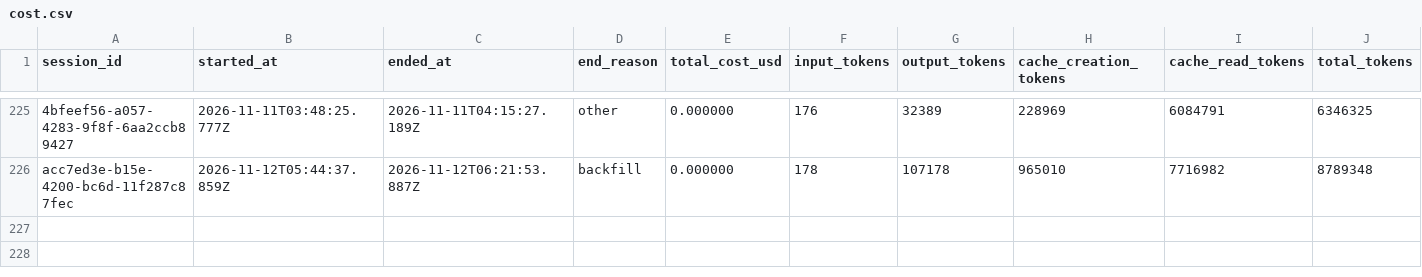
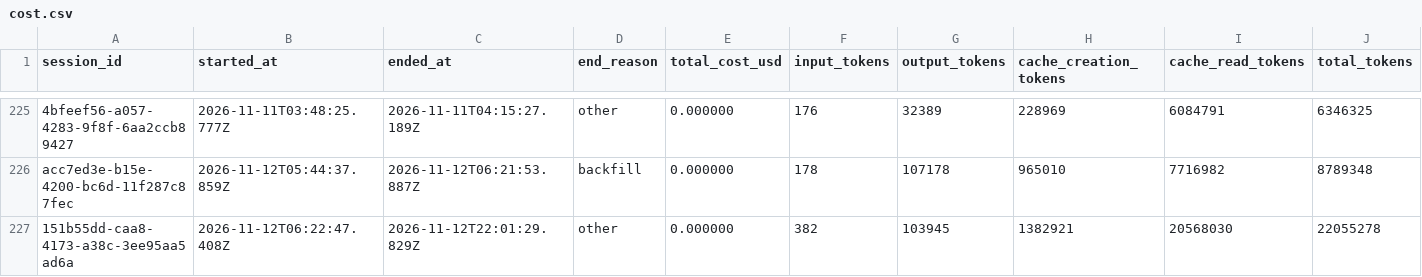
Before and after one commit to deniskrizanovic/collaborativegherkin, a CSV file: tokencost/cost.csv, drawn as a sheet; only a part is shown, gaps mark what is left out; rows hold the shown columns only; the diff names each change by its address in the sheet, - before the commit and + after, or states it on an @@ line.

Commit message:
chore(tokencost): record session token usage

```diff
--- a/tokencost/cost.csv
+++ b/tokencost/cost.csv
+row 227: 151b55dd-caa8-4173-a38c-3ee95aa5ad6a | 2026-11-12T06:22:47.408Z | 2026-11-12T22:01:29.829Z | other | 0.000000 | 382 | 103945 | 1382921 | 20568030 | 22055278
```
